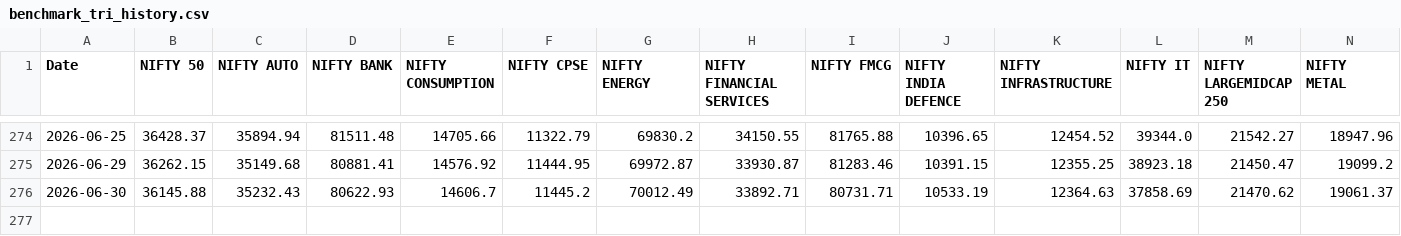
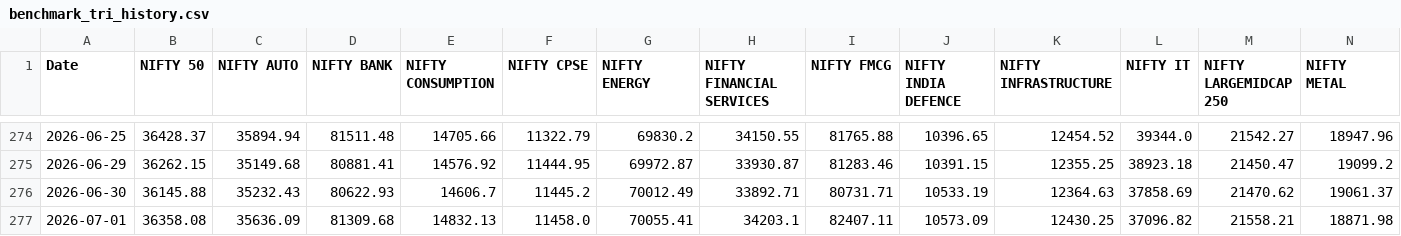
Before and after one commit to Butterknifees/Main-Dashboad, a CSV file: benchmark_tri_history.csv, drawn as a sheet; only a part is shown, gaps mark what is left out; rows hold the shown columns only; the diff names each change by its address in the sheet, - before the commit and + after, or states it on an @@ line.

```diff
--- a/benchmark_tri_history.csv
+++ b/benchmark_tri_history.csv
+row 277: 2026-07-01 | 36358.08 | 35636.09 | 81309.68 | 14832.13 | 11458.0 | 70055.41 | 34203.1 | 82407.11 | 10573.09 | 12430.25 | 37096.82 | 21558.21 | 18871.98
```
Also changed, not shown: 2 other files.
